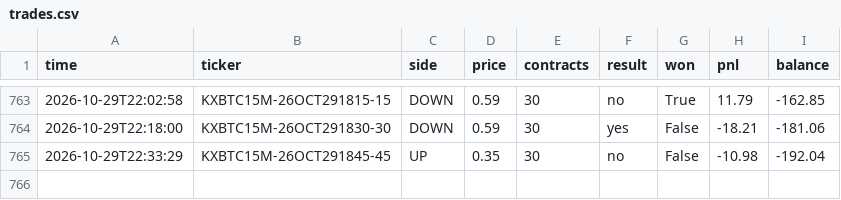
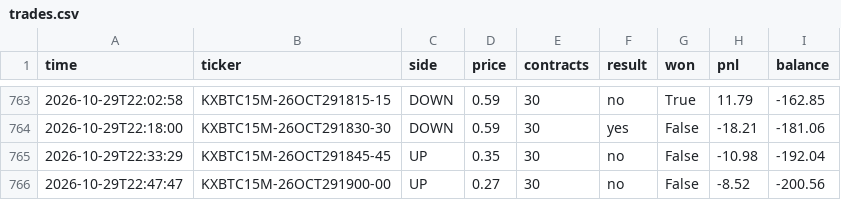
Before and after one commit to u9822914324-web/kalshi-paper-bot, a CSV file: trades.csv, drawn as a sheet; only a part is shown, gaps mark what is left out.

```diff
--- a/trades.csv
+++ b/trades.csv
@@ -765 +765,2 @@ time,ticker,side,price,contracts,result,won,pnl,balance
 2026-10-29T22:33:29,KXBTC15M-26OCT291845-45,UP,0.35,30,no,False,-10.98,-192.04
+2026-10-29T22:47:47,KXBTC15M-26OCT291900-00,UP,0.27,30,no,False,-8.52,-200.56
```
Also changed, not shown: 2 other files.
